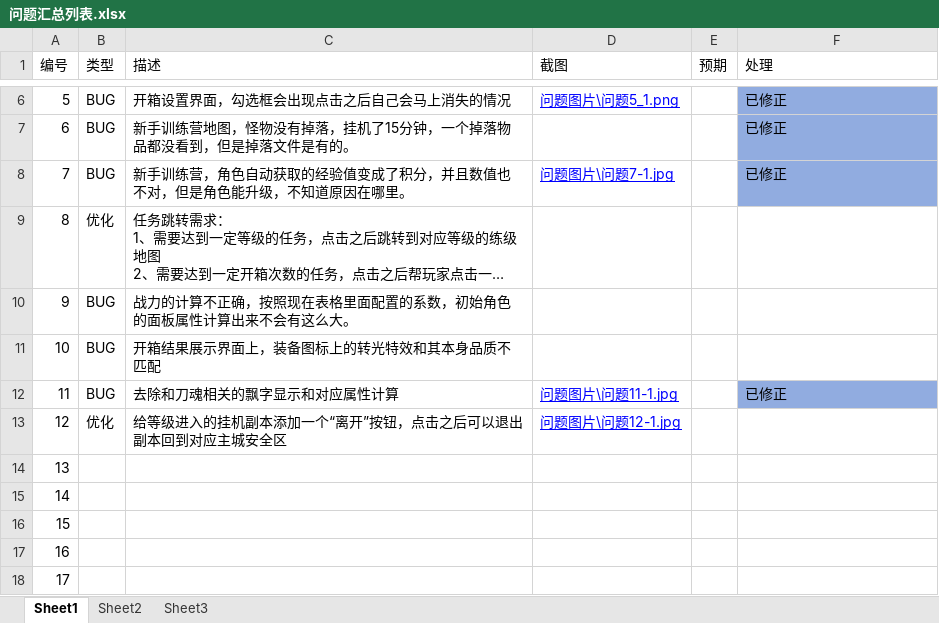
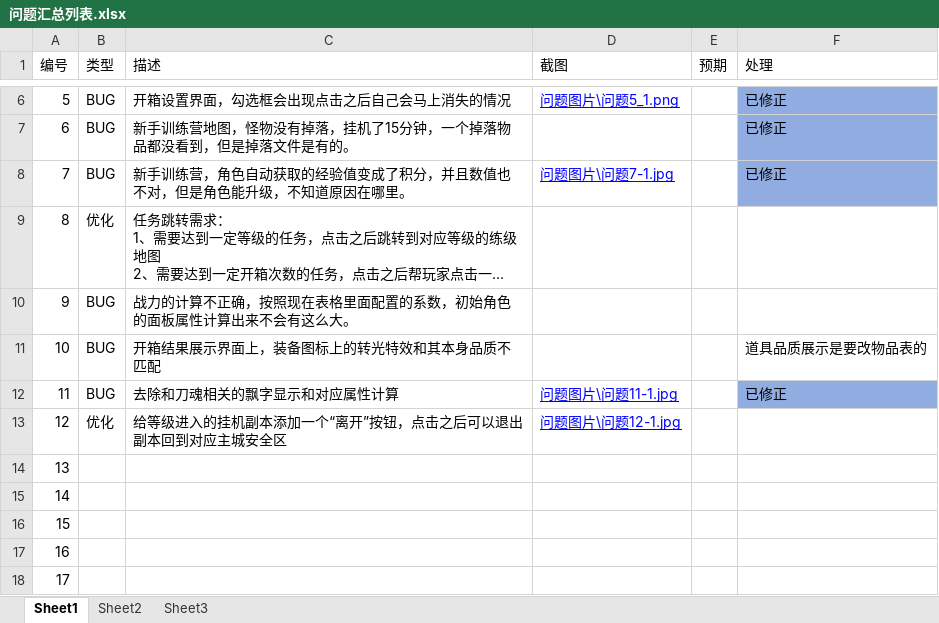
Before and after one commit to wowodeyoutiao/work996-game-shenwang, an Excel workbook: 策划文档/问题汇总列表.xlsx, sheet Sheet1, drawn as a sheet; only a part is shown, gaps mark what is left out; long unchanged cells end in …; values as stored, in another font and other column widths than the file's, no borders; the diff names each change by its address in the sheet, - before the commit and + after, or states it on an @@ line.

Commit message:
11

```diff
--- a/策划文档/问题汇总列表.xlsx (sheet Sheet1)
+++ b/策划文档/问题汇总列表.xlsx (sheet Sheet1)
-F11 (处理): (empty)
+F11 (处理): 道具品质展示是要改物品表的
```
